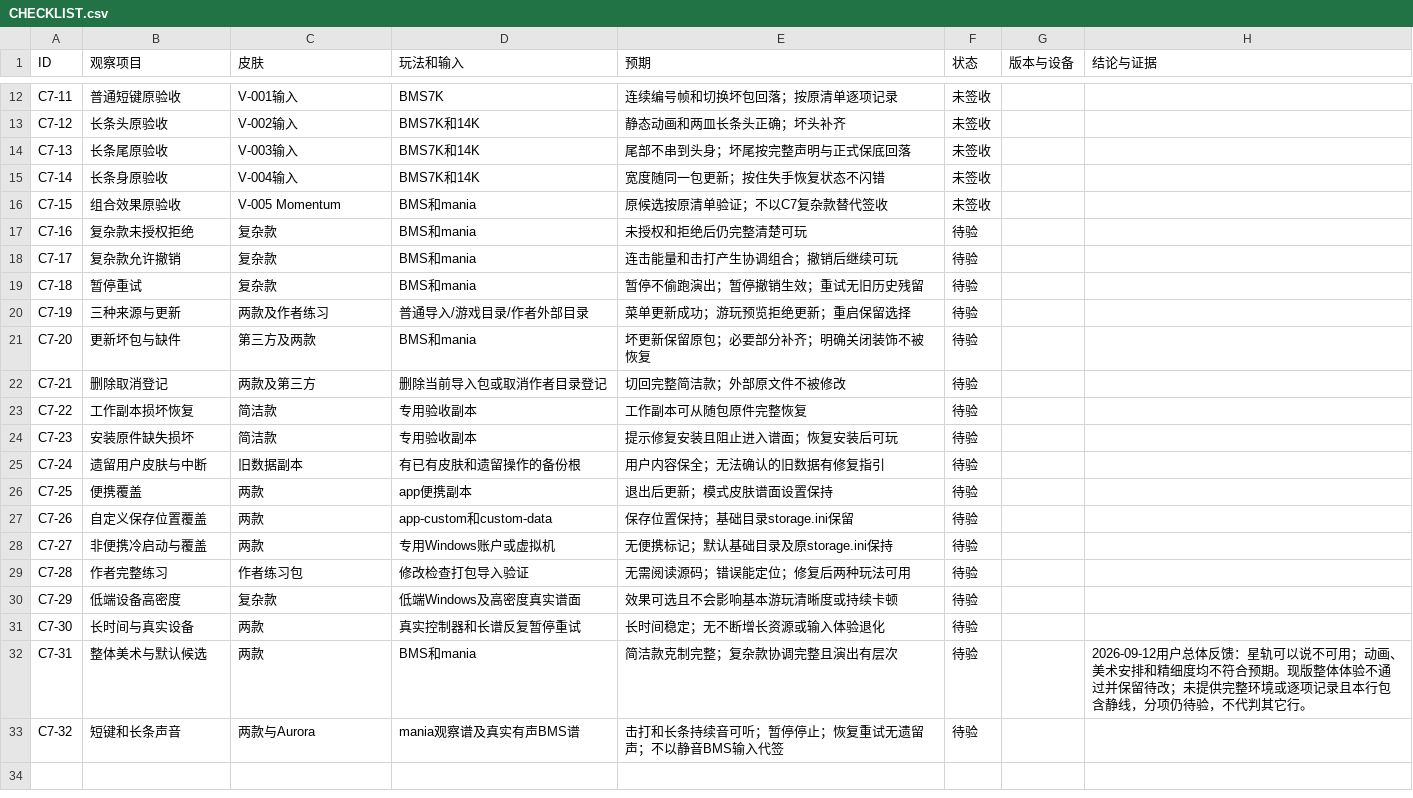
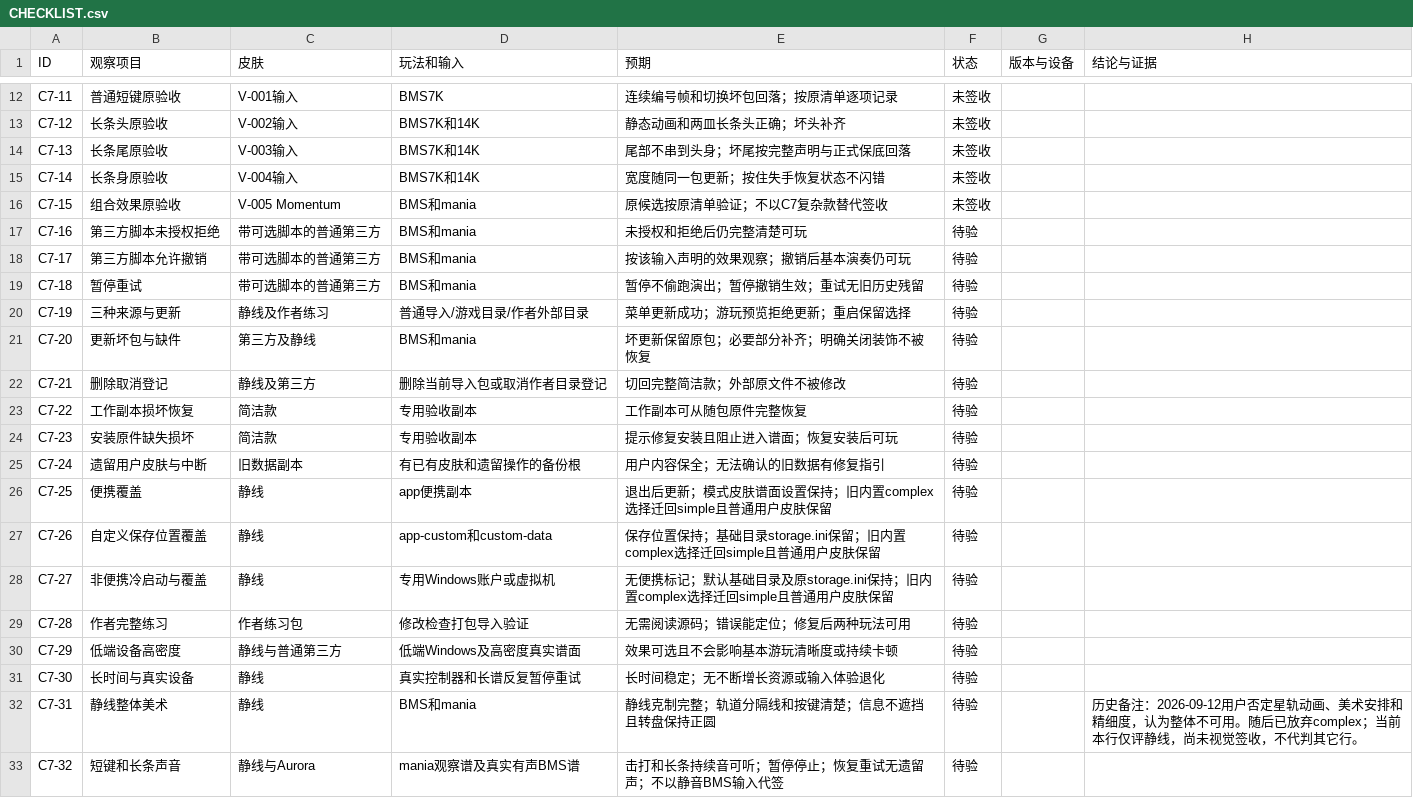
Before and after one commit to ZDaMexy/oms, a CSV file: skin-c7-acceptance/CHECKLIST.csv, drawn as a sheet; only a part is shown, gaps mark what is left out; the diff covers the shown part only.

Commit message:
Retire complex and keep simple as the sole built-in skin

```diff
--- a/skin-c7-acceptance/CHECKLIST.csv
+++ b/skin-c7-acceptance/CHECKLIST.csv
@@ -16,8 +16,8 @@ C7-14,长条身原验收,V-004输入,BMS7K和14K,宽度随同一包更新；按
 C7-15,组合效果原验收,V-005 Momentum,BMS和mania,原候选按原清单验证；不以C7复杂款替代签收,未签收,,
-C7-16,复杂款未授权拒绝,复杂款,BMS和mania,未授权和拒绝后仍完整清楚可玩,待验,,
-C7-17,复杂款允许撤销,复杂款,BMS和mania,连击能量和击打产生协调组合；撤销后继续可玩,待验,,
-C7-18,暂停重试,复杂款,BMS和mania,暂停不偷跑演出；暂停撤销生效；重试无旧历史残留,待验,,
-C7-19,三种来源与更新,两款及作者练习,普通导入/游戏目录/作者外部目录,菜单更新成功；游玩预览拒绝更新；重启保留选择,待验,,
-C7-20,更新坏包与缺件,第三方及两款,BMS和mania,坏更新保留原包；必要部分补齐；明确关闭装饰不被恢复,待验,,
-C7-21,删除取消登记,两款及第三方,删除当前导入包或取消作者目录登记,切回完整简洁款；外部原文件不被修改,待验,,
+C7-16,第三方脚本未授权拒绝,带可选脚本的普通第三方,BMS和mania,未授权和拒绝后仍完整清楚可玩,待验,,
+C7-17,第三方脚本允许撤销,带可选脚本的普通第三方,BMS和mania,按该输入声明的效果观察；撤销后基本演奏仍可玩,待验,,
+C7-18,暂停重试,带可选脚本的普通第三方,BMS和mania,暂停不偷跑演出；暂停撤销生效；重试无旧历史残留,待验,,
+C7-19,三种来源与更新,静线及作者练习,普通导入/游戏目录/作者外部目录,菜单更新成功；游玩预览拒绝更新；重启保留选择,待验,,
+C7-20,更新坏包与缺件,第三方及静线,BMS和mania,坏更新保留原包；必要部分补齐；明确关闭装饰不被恢复,待验,,
+C7-21,删除取消登记,静线及第三方,删除当前导入包或取消作者目录登记,切回完整简洁款；外部原文件不被修改,待验,,
 C7-22,工作副本损坏恢复,简洁款,专用验收副本,工作副本可从随包原件完整恢复,待验,,
@@ -25,9 +25,9 @@ C7-23,安装原件缺失损坏,简洁款,专用验收副本,提示修复安装
 C7-24,遗留用户皮肤与中断,旧数据副本,有已有皮肤和遗留操作的备份根,用户内容保全；无法确认的旧数据有修复指引,待验,,
-C7-25,便携覆盖,两款,app便携副本,退出后更新；模式皮肤谱面设置保持,待验,,
-C7-26,自定义保存位置覆盖,两款,app-custom和custom-data,保存位置保持；基础目录storage.ini保留,待验,,
-C7-27,非便携冷启动与覆盖,两款,专用Windows账户或虚拟机,无便携标记；默认基础目录及原storage.ini保持,待验,,
+C7-25,便携覆盖,静线,app便携副本,退出后更新；模式皮肤谱面设置保持；旧内置complex选择迁回simple且普通用户皮肤保留,待验,,
+C7-26,自定义保存位置覆盖,静线,app-custom和custom-data,保存位置保持；基础目录storage.ini保留；旧内置complex选择迁回simple且普通用户皮肤保留,待验,,
+C7-27,非便携冷启动与覆盖,静线,专用Windows账户或虚拟机,无便携标记；默认基础目录及原storage.ini保持；旧内置complex选择迁回simple且普通用户皮肤保留,待验,,
 C7-28,作者完整练习,作者练习包,修改检查打包导入验证,无需阅读源码；错误能定位；修复后两种玩法可用,待验,,
-C7-29,低端设备高密度,复杂款,低端Windows及高密度真实谱面,效果可选且不会影响基本游玩清晰度或持续卡顿,待验,,
-C7-30,长时间与真实设备,两款,真实控制器和长谱反复暂停重试,长时间稳定；无不断增长资源或输入体验退化,待验,,
-C7-31,整体美术与默认候选,两款,BMS和mania,简洁款克制完整；复杂款协调完整且演出有层次,待验,,2026-09-12用户总体反馈：星轨可以说不可用；动画、美术安排和精细度均不符合预期。现版整体体验不通过并保留待改；未提供完整环境或逐项记录且本行包含静线，分项仍待验，不代判其它行。
-C7-32,短键和长条声音,两款与Aurora,mania观察谱及真实有声BMS谱,击打和长条持续音可听；暂停停止；恢复重试无遗留声；不以静音BMS输入代签,待验,,
+C7-29,低端设备高密度,静线与普通第三方,低端Windows及高密度真实谱面,效果可选且不会影响基本游玩清晰度或持续卡顿,待验,,
+C7-30,长时间与真实设备,静线,真实控制器和长谱反复暂停重试,长时间稳定；无不断增长资源或输入体验退化,待验,,
+C7-31,静线整体美术,静线,BMS和mania,静线克制完整；轨道分隔线和按键清楚；信息不遮挡且转盘保持正圆,待验,,历史备注：2026-09-12用户否定星轨动画、美术安排和精细度，认为整体不可用。随后已放弃complex；当前本行仅评静线，尚未视觉签收，不代判其它行。
+C7-32,短键和长条声音,静线与Aurora,mania观察谱及真实有声BMS谱,击打和长条持续音可听；暂停停止；恢复重试无遗留声；不以静音BMS输入代签,待验,,
```
Also changed, not shown: 10 edited cells elsewhere in this file, 39 other files.
